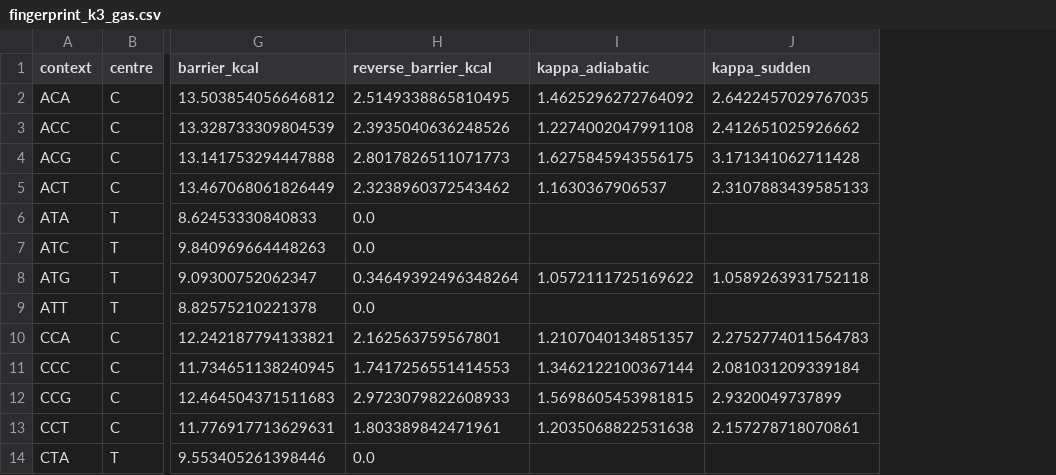
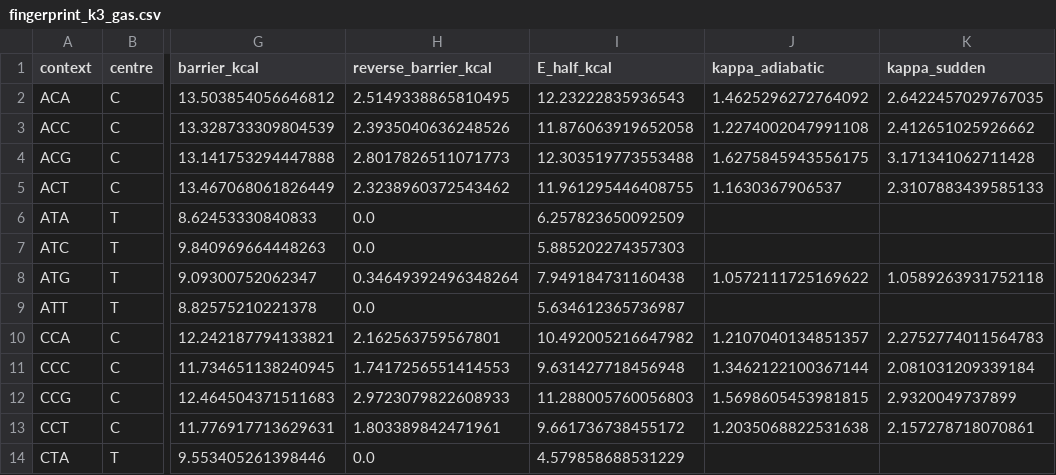
Before and after one commit to jeremygideonbareh/quantum-tunneling-dna, a CSV file: results/fingerprint_k3_gas.csv, drawn as a sheet; only a part is shown, gaps mark what is left out; the diff names each change by its address in the sheet, - before the commit and + after, or states it on an @@ line.

```diff
--- a/results/fingerprint_k3_gas.csv
+++ b/results/fingerprint_k3_gas.csv
+column I (E_half_kcal), rows 2-14: 12.23222835936543 | 11.876063919652058 | 12.303519773553488 | 11.961295446408755 | 6.257823650092509 | 5.885202274357303 | 7.949184731160438 | 5.634612365736987 | 10.492005216647982 | 9.631427718456948 | 11.288005760056803 | 9.661736738455172 | 4.579858688531229
```
Also changed, not shown: 9 other files.
